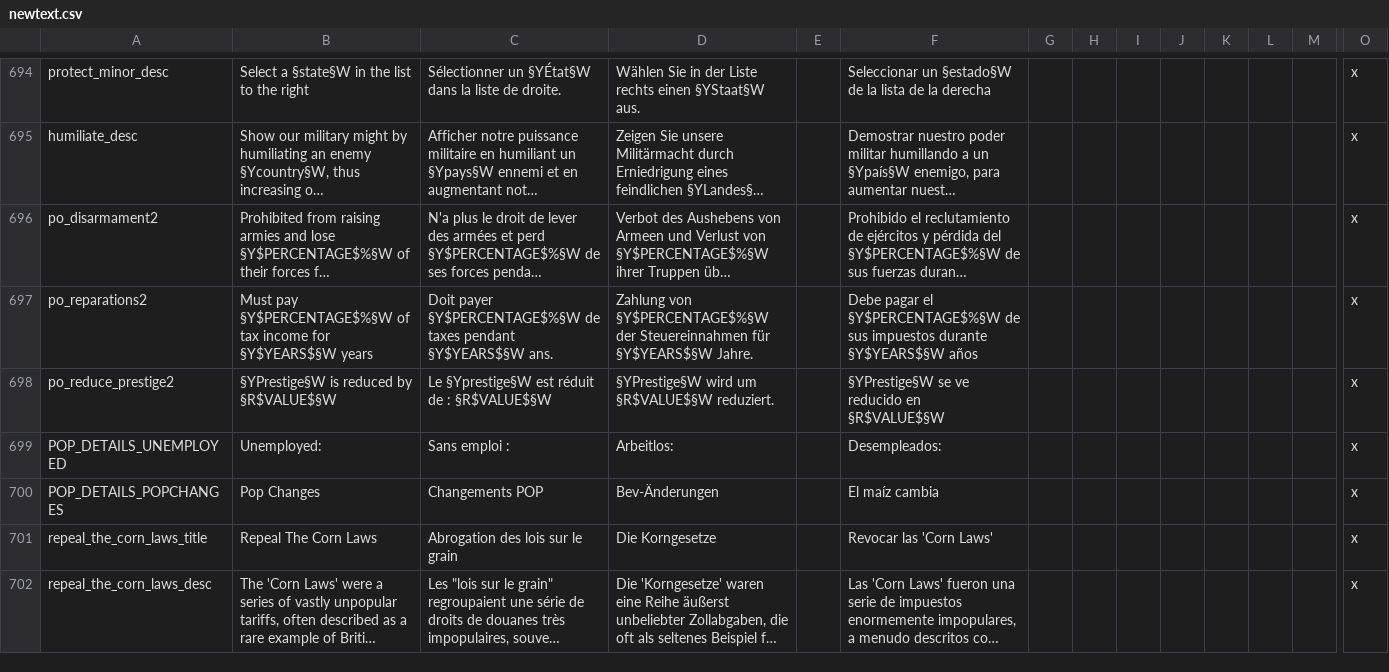
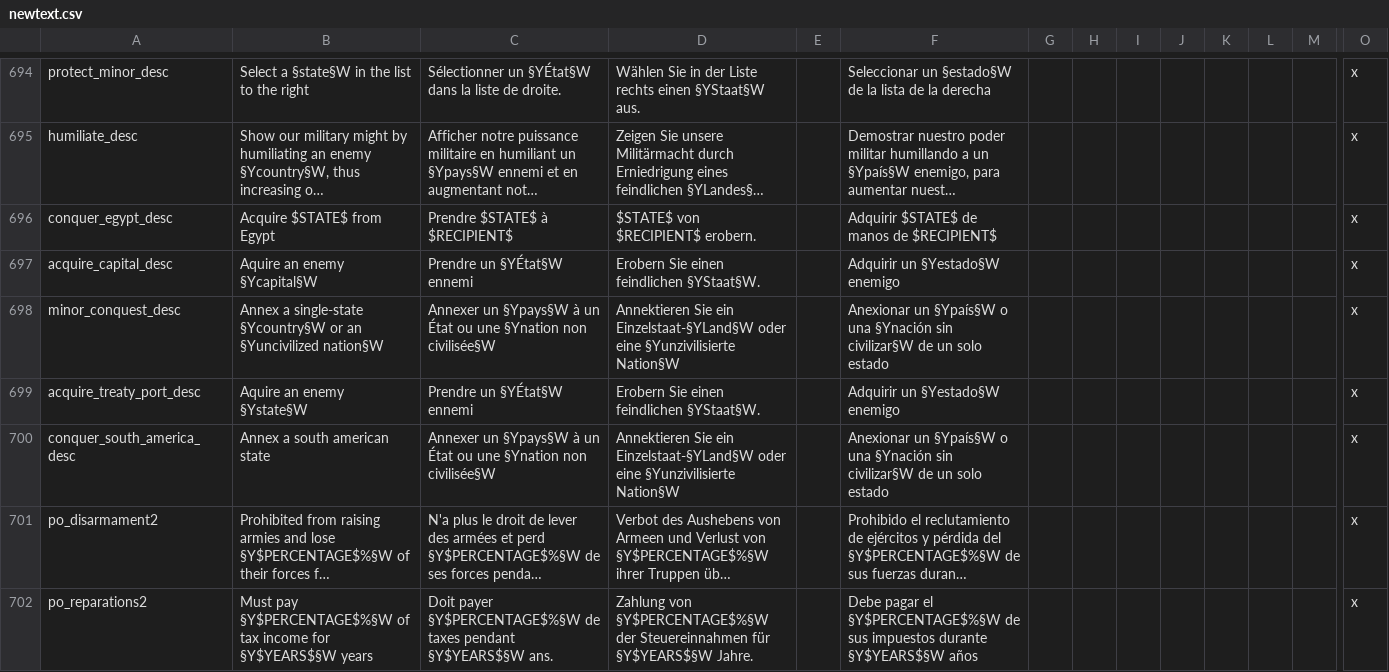
Before and after one commit to Forumsmodschmiede/Forumsmod, a CSV file: localisation/newtext.csv, drawn as a sheet; only a part is shown, gaps mark what is left out; the shorter side is filled out with more unchanged rows; long unchanged cells end in …; rows hold the shown columns only; the diff names each change by its address in the sheet, - before the commit and + after, or states it on an @@ line.

```diff
--- a/localisation/newtext.csv
+++ b/localisation/newtext.csv
+row 696: conquer_egypt_desc | Acquire $STATE$ from Egypt | Prendre $STATE$ à $RECIPIENT$ | $STATE$ von $RECIPIENT$ erobern. |  | Adquirir $STATE$ de manos de $RECIPIENT$ |  |  |  |  |  |  |  | x
+row 697: acquire_capital_desc | Aquire an enemy §Ycapital§W | Prendre un §YÉtat§W ennemi | Erobern Sie einen feindlichen §YStaat§W. |  | Adquirir un §Yestado§W enemigo |  |  |  |  |  |  |  | x
+row 698: minor_conquest_desc | Annex a single-state §Ycountry§W or an §Yuncivilized nation§W | Annexer un §Ypays§W à un État ou une §Ynation non civilisée§W | Annektieren Sie ein Einzelstaat-§YLand§W oder eine §Yunzivilisierte Nation§W |  | Anexionar un §Ypaís§W o una §Ynación sin civilizar§W de un solo estado |  |  |  |  |  |  |  | x
+row 699: acquire_treaty_port_desc | Aquire an enemy §Ystate§W | Prendre un §YÉtat§W ennemi | Erobern Sie einen feindlichen §YStaat§W. |  | Adquirir un §Yestado§W enemigo |  |  |  |  |  |  |  | x
+row 700: conquer_south_america_desc | Annex a south american state | Annexer un §Ypays§W à un État ou une §Ynation non civilisée§W | Annektieren Sie ein Einzelstaat-§YLand§W oder eine §Yunzivilisierte Nation§W |  | Anexionar un §Ypaís§W o una §Ynación sin civilizar§W de un solo estado |  |  |  |  |  |  |  | x
```
Also changed, not shown: localisation/beta2.csv, localisation/decisions_nation.csv, 7 other files.
